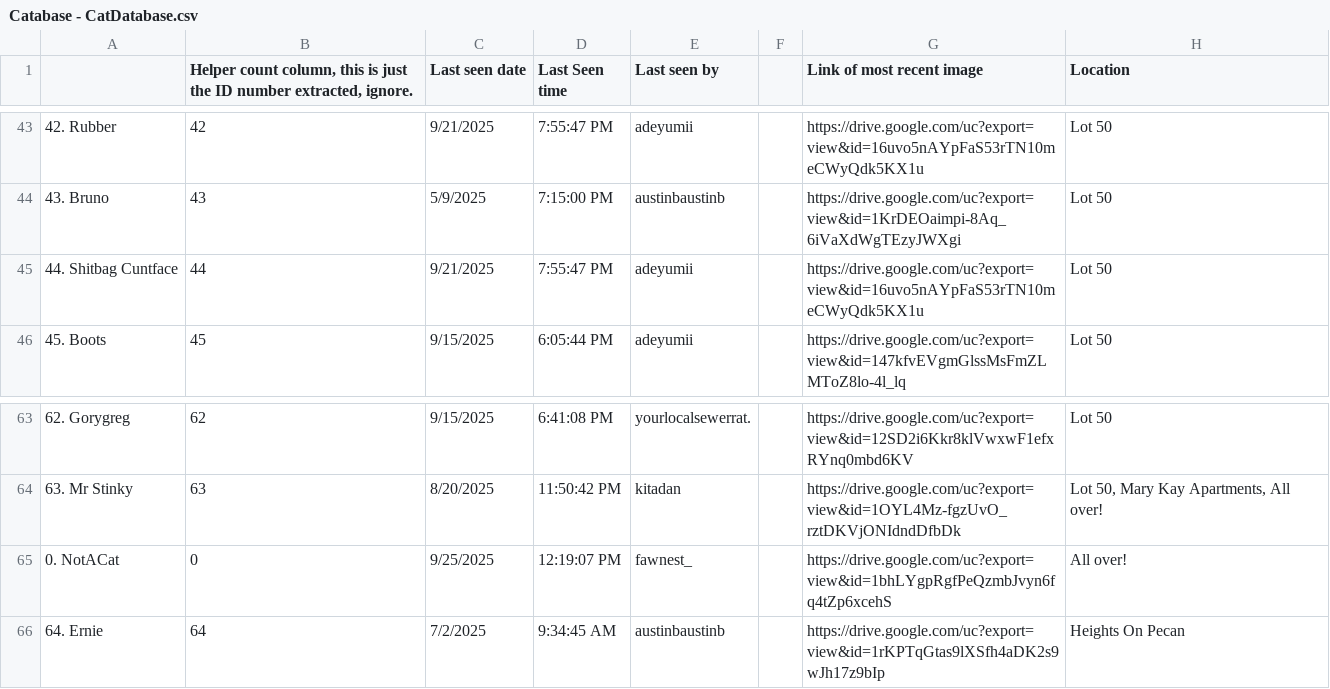
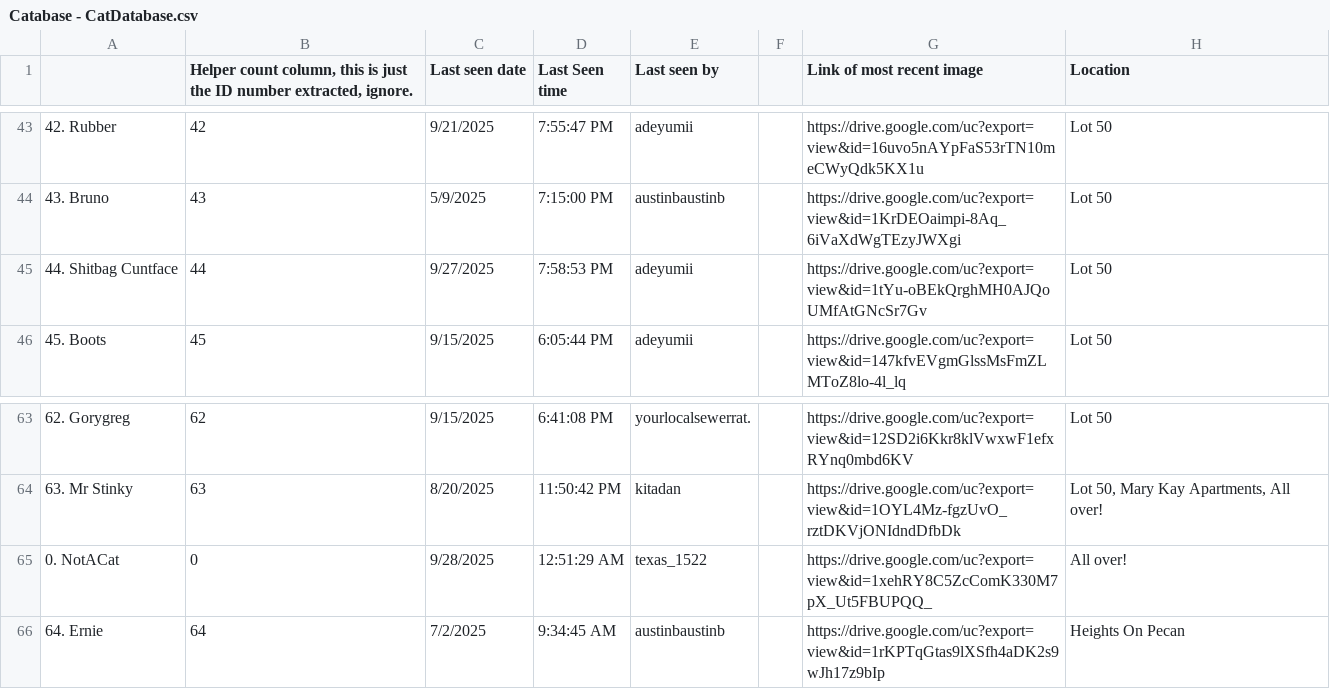
Before and after one commit to Austin-J-B/PyTomCat, a CSV file: Catabase - CatDatabase.csv, drawn as a sheet; only a part is shown, gaps mark what is left out; the diff covers the shown part only; the diff names each change by its address in the sheet, - before the commit and + after, or states it on an @@ line.

```diff
--- a/Catabase - CatDatabase.csv
+++ b/Catabase - CatDatabase.csv
-C45 (Last seen date): 9/21/2025
+C45 (Last seen date): 9/27/2025
-D45 (Last Seen time): 7:55:47 PM
+D45 (Last Seen time): 7:58:53 PM
-G45 (Link of most recent image): https://drive.google.com/uc?export=view&id=16uvo5nAYpFaS53rTN10meCWyQdk5KX1u
+G45 (Link of most recent image): https://drive.google.com/uc?export=view&id=1tYu-oBEkQrghMH0AJQoUMfAtGNcSr7Gv
-C65 (Last seen date): 9/25/2025
+C65 (Last seen date): 9/28/2025
-D65 (Last Seen time): 12:19:07 PM
+D65 (Last Seen time): 12:51:29 AM
-E65 (Last seen by): fawnest_
+E65 (Last seen by): texas_1522
-G65 (Link of most recent image): https://drive.google.com/uc?export=view&id=1bhLYgpRgfPeQzmbJvyn6fq4tZp6xcehS
+G65 (Link of most recent image): https://drive.google.com/uc?export=view&id=1xehRY8C5ZcComK330M7pX_Ut5FBUPQQ_
```
Also changed, not shown: 3 added rows, 1 removed row and 59 edited cells elsewhere in this file.
